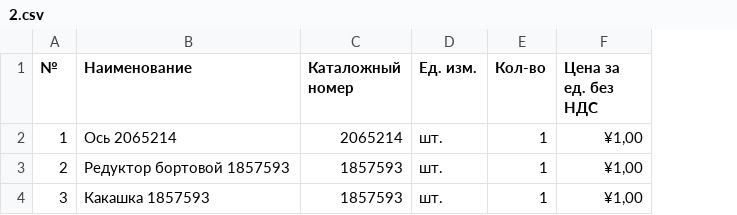
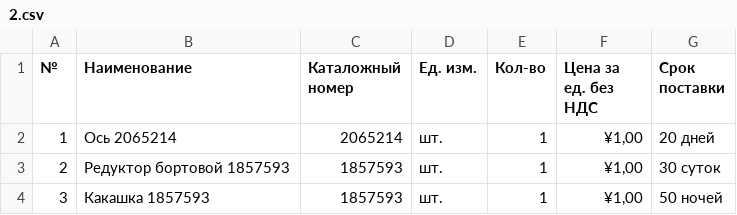
Before and after one commit to p4st1/AppForCommercialRequests, a CSV file: data/2.csv, drawn as a sheet; the diff names each change by its address in the sheet, - before the commit and + after, or states it on an @@ line.

```diff
--- a/data/2.csv
+++ b/data/2.csv
+column G (Срок поставки), rows 2-4: 20 дней | 30 суток | 50 ночей
```
Also changed, not shown: 11 other files.
